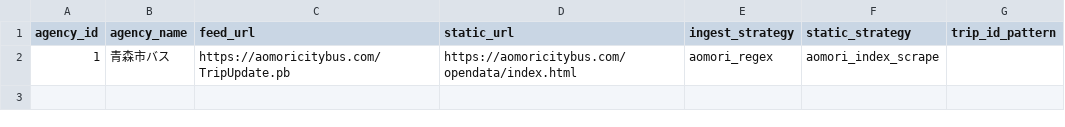
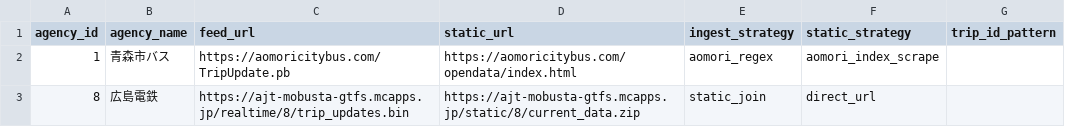
Before and after one commit to TripAndCode/transit-app, a CSV file: agencies.csv, drawn as a sheet.

Commit message:
feat(agencies): add agency 8 (広島電鉄)

```diff
--- a/agencies.csv
+++ b/agencies.csv
@@ -2 +2,2 @@ agency_id,agency_name,feed_url,static_url,ingest_strategy,static_strategy,trip_i
 1,青森市バス,https://aomoricitybus.com/TripUpdate.pb,https://aomoricitybus.com/opendata/index.html,aomori_regex,aomori_index_scrape,
+8,広島電鉄,https://ajt-mobusta-gtfs.mcapps.jp/realtime/8/trip_updates.bin,https://ajt-mobusta-gtfs.mcapps.jp/static/8/current_data.zip,static_join,direct_url,
```
